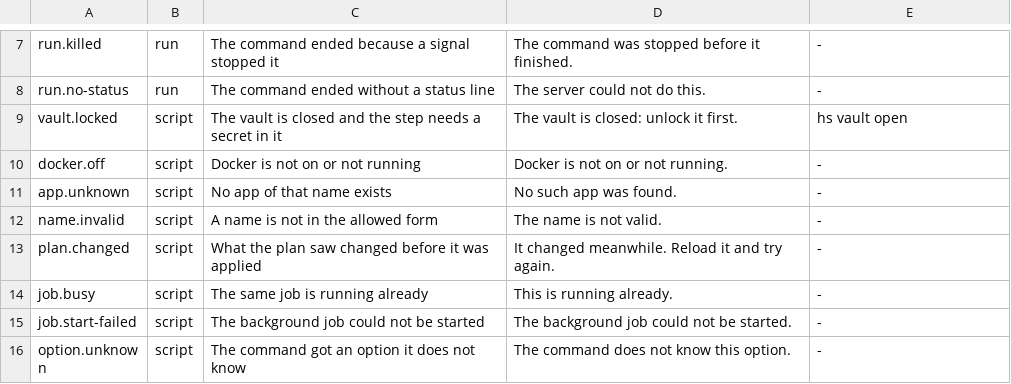
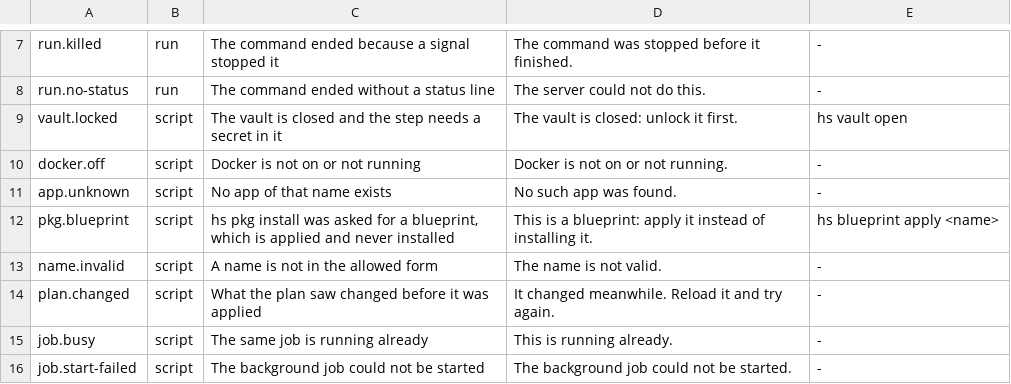
Before and after one commit to hobnix/core, a TSV file: scripts/lib/error-codes.tsv, drawn as a sheet; only a part is shown, gaps mark what is left out; the shorter side is filled out with more unchanged rows.

Commit message:
Blueprints: the blueprint package kind (#1075 B1) (#1197)
First slice (B1) of #1075: the `blueprint` package kind in the core. No
apply yet (B2), no installer or first-run change (B3).

- scripts/pkg.py: KINDS += blueprint; validation in new
scripts/lib/pkg_blueprint.py (roles, [blueprint] lists, no recipe
`docker`, [docker] manager/size, [machine]/[settings] against
config/schema.toml, no secrets, no
role/capabilities/pools/hostId/bulkType/docker keys, [answers.<r>] only
for named recipes, <= 40 packages, no other top-level key or table);
also run by repo-check.
- scripts/lib/schema_options.py: the schema option reader moved out of
preset.py (preset.py uses it).
- scripts/lib/pkg_index.py: index `needs` of a blueprint = its package
list in order (+ docker).
- scripts/pkg_repo.py: `hs pkg install <blueprint>` refused with code
pkg.blueprint; `install --core` skips blueprints.
scripts/lib/pkg_app.py: store fields allowed on a blueprint.
- error-codes.tsv + docs/errors.md, changelog entry, tests in
tests/pkg.sh and tests/pkg-index-repo.sh.

Checks: tests pkg (new blueprint section all ok), pkg-index-repo (new
checks ok), preset, error-codes ok; `pkg.py validate` ok. pkg,
pkg-index, pkg-index-repo have failures on Windows Git Bash that exist
without this change (pkg-index-repo 7 before and after;
integrations/confine/binary/icon tests). Not run: root tests, WSL.

Hardware test: none for this slice (no server behaviour changes beyond
refusing `hs pkg install` of a blueprint).

---------

Signed-off-by: Wolfgang Schuchter <wolfgang@schuchter.dev>

```diff
--- a/scripts/lib/error-codes.tsv
+++ b/scripts/lib/error-codes.tsv
@@ -11,2 +11,3 @@ docker.off	script	Docker is not on or not running	Docker is not on or not runnin
 app.unknown	script	No app of that name exists	No such app was found.	-
+pkg.blueprint	script	hs pkg install was asked for a blueprint, which is applied and never installed	This is a blueprint: apply it instead of installing it.	hs blueprint apply <name>
 name.invalid	script	A name is not in the allowed form	The name is not valid.	-
```
Also changed, not shown: 19 other files.
